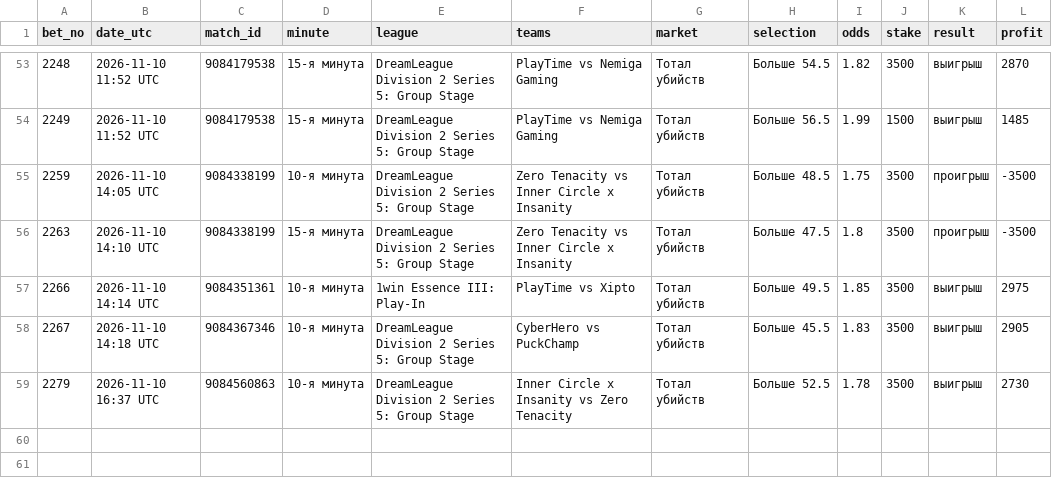
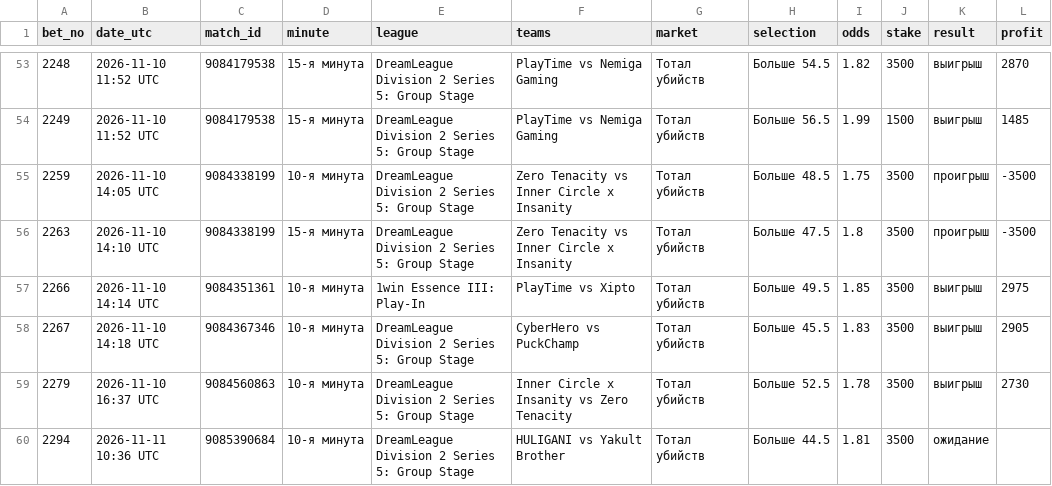
Before and after one commit to betsaipro-predictions/betsaipro-predictions, a CSV file: bets/2026-11.csv, drawn as a sheet; only a part is shown, gaps mark what is left out.

```diff
--- a/bets/2026-11.csv
+++ b/bets/2026-11.csv
@@ -59 +59,2 @@ bet_no,date_utc,match_id,minute,league,teams,market,selection,odds,stake,result,
 2279,2026-11-10 16:37 UTC,9084560863,10-я минута,DreamLeague Division 2 Series 5: Group Stage,Inner Circle x Insanity vs Zero Tenacity,Тотал убийств,Больше 52.5,1.78,3500,выигрыш,2730
+2294,2026-11-11 10:36 UTC,9085390684,10-я минута,DreamLeague Division 2 Series 5: Group Stage,HULIGANI vs Yakult Brother,Тотал убийств,Больше 44.5,1.81,3500,ожидание,
```
Also changed, not shown: 1 other file.
